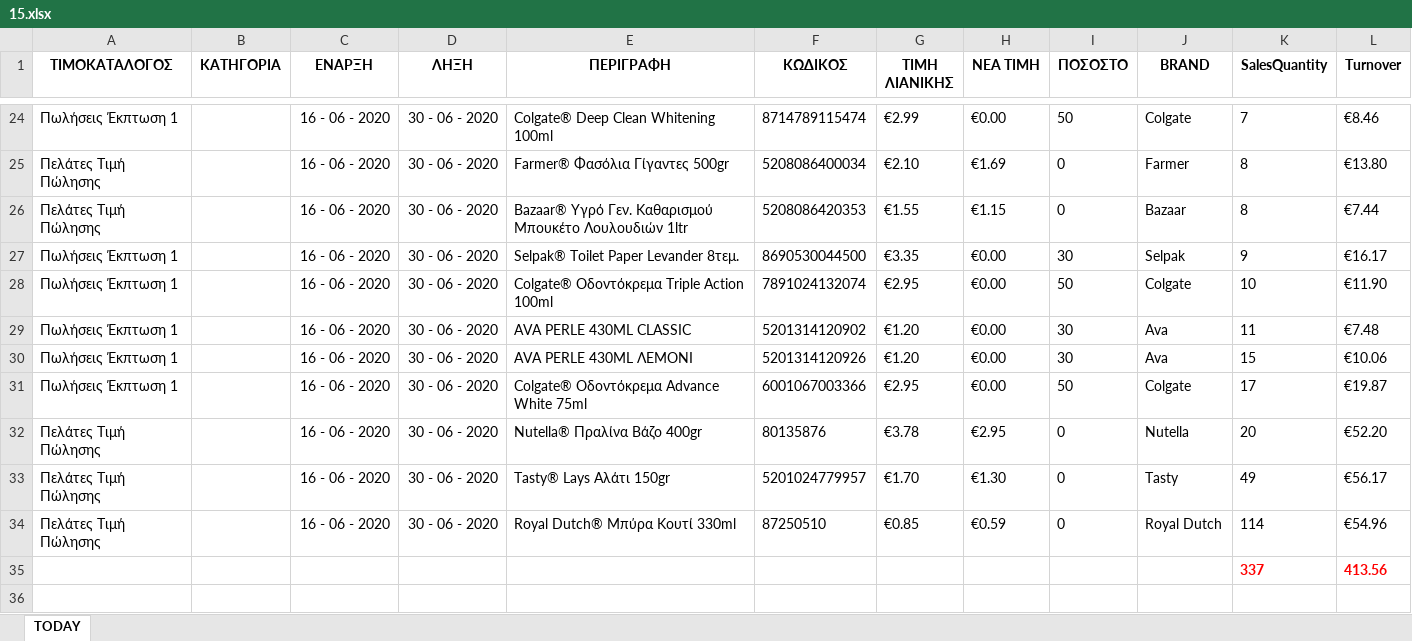
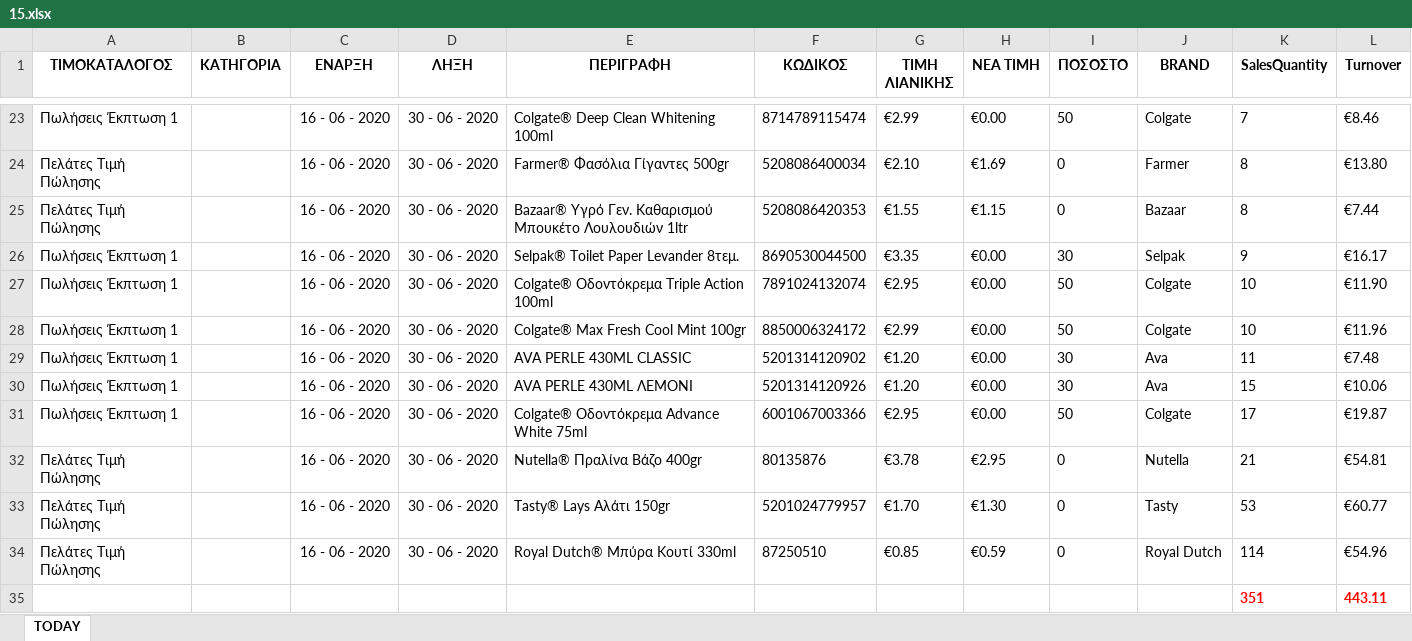
Before and after one commit to gitter-badger/Elounda_Market, an Excel workbook: A_DAILY_ΠΟΡΕΙΑ_ΤΙΜΟΚΑΤΑΛΟΓΟΥ_ΠΩΛΗΣΕΩΝ/excel/15.xlsx, sheet TODAY, drawn as a sheet; only a part is shown, gaps mark what is left out; values as stored, in another font and other column widths than the file's, no borders; conditional formats not drawn; removed rows and columns are numbered as before the commit, all else as after; the diff covers the shown part only; the diff names each change by its address in the sheet, - before the commit and + after, or states it on an @@ line.

```diff
--- a/A_DAILY_ΠΟΡΕΙΑ_ΤΙΜΟΚΑΤΑΛΟΓΟΥ_ΠΩΛΗΣΕΩΝ/excel/15.xlsx (sheet TODAY)
+++ b/A_DAILY_ΠΟΡΕΙΑ_ΤΙΜΟΚΑΤΑΛΟΓΟΥ_ΠΩΛΗΣΕΩΝ/excel/15.xlsx (sheet TODAY)
+row 28: Πωλήσεις Έκπτωση 1 |  | 16 - 06 - 2020 | 30 - 06 - 2020 | Colgate® Max Fresh Cool Mint 100gr | 8850006324172 | €2.99 | €0.00 | 50 | Colgate | 10 | €11.96
-K32 (SalesQuantity): 20
+K32 (SalesQuantity): 21
-L32 (Turnover): €52.20
+L32 (Turnover): €54.81
-K33 (SalesQuantity): 49
+K33 (SalesQuantity): 53
-L33 (Turnover): €56.17
+L33 (Turnover): €60.77
-row 35:  |  |  |  |  |  |  |  |  |  | 337 | 413.56
+row 35:  |  |  |  |  |  |  |  |  |  | 351 | 443.11
```
Also changed, not shown: 4 added rows, 5 removed rows and 7 edited cells elsewhere in this sheet, 4 other files.
